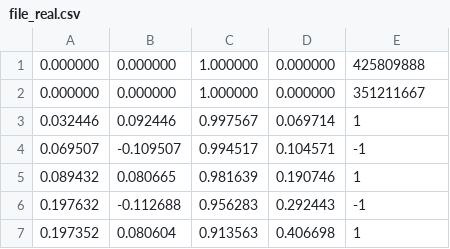
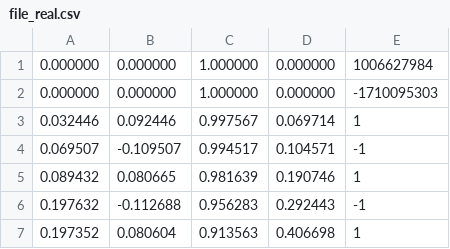
Before and after one commit to slujiani/footstep_planning, a CSV file: file/file_real.csv, drawn as a sheet.

```diff
--- a/file/file_real.csv
+++ b/file/file_real.csv
@@ -1,3 +1,3 @@
-0.000000,0.000000,1.000000,0.000000,425809888
-0.000000,0.000000,1.000000,0.000000,351211667
+0.000000,0.000000,1.000000,0.000000,1006627984
+0.000000,0.000000,1.000000,0.000000,-1710095303
 0.032446,0.092446,0.997567,0.069714,1
```
Also changed, not shown: file/file_sim.csv, 1 other file.
